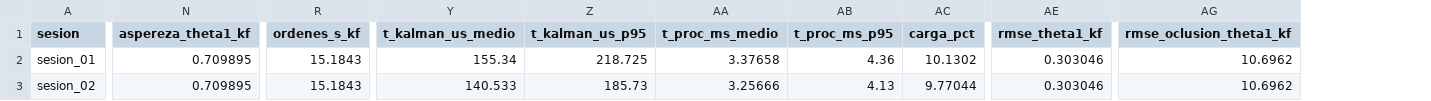
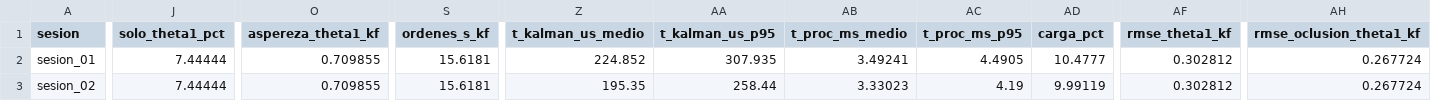
Before and after one commit to celytiorja/lab-Brazo-planar, a CSV file: resultados/sinteticos/teleop/metricas_teleop_completas.csv, drawn as a sheet; only a part is shown, gaps mark what is left out; addresses are those after the commit; the diff covers the shown part only; the diff names each change by its address in the sheet, - before the commit and + after, or states it on an @@ line.

```diff
--- a/resultados/sinteticos/teleop/metricas_teleop_completas.csv
+++ b/resultados/sinteticos/teleop/metricas_teleop_completas.csv
+column J (solo_theta1_pct), rows 2-3: 7.44444 | 7.44444
-O2:O3 (aspereza_theta1_kf): 0.709895
+O2:O3 (aspereza_theta1_kf): 0.709855
-S2:S3 (ordenes_s_kf): 15.1843
+S2:S3 (ordenes_s_kf): 15.6181
-Z2 (t_kalman_us_medio): 155.34
+Z2 (t_kalman_us_medio): 224.852
-AA2 (t_kalman_us_p95): 218.725
+AA2 (t_kalman_us_p95): 307.935
-AB2 (t_proc_ms_medio): 3.37658
+AB2 (t_proc_ms_medio): 3.49241
-AC2 (t_proc_ms_p95): 4.36
+AC2 (t_proc_ms_p95): 4.4905
-AD2 (carga_pct): 10.1302
+AD2 (carga_pct): 10.4777
-AF2:AF3 (rmse_theta1_kf): 0.303046
+AF2:AF3 (rmse_theta1_kf): 0.302812
-AH2:AH3 (rmse_oclusion_theta1_kf): 10.6962
+AH2:AH3 (rmse_oclusion_theta1_kf): 0.267724
-Z3 (t_kalman_us_medio): 140.533
+Z3 (t_kalman_us_medio): 195.35
-AA3 (t_kalman_us_p95): 185.73
+AA3 (t_kalman_us_p95): 258.44
-AB3 (t_proc_ms_medio): 3.25666
+AB3 (t_proc_ms_medio): 3.33023
-AC3 (t_proc_ms_p95): 4.13
+AC3 (t_proc_ms_p95): 4.19
-AD3 (carga_pct): 9.77044
+AD3 (carga_pct): 9.99119
```
Also changed, not shown: 5 edited cells elsewhere in this file, datos/sinteticos/teleop/sesion_01.csv, datos/sinteticos/teleop/sesion_02.csv, 19 other files.
